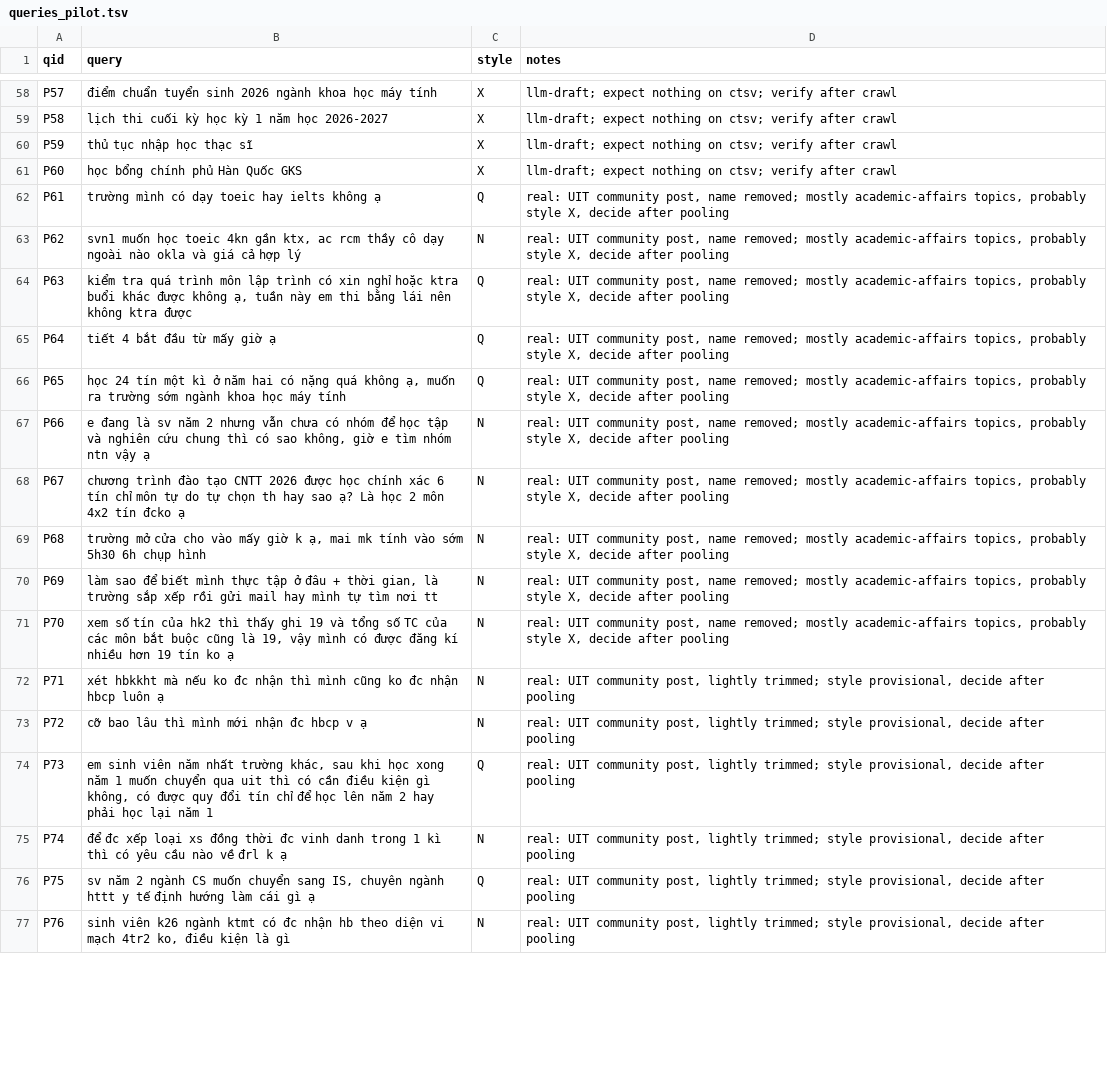
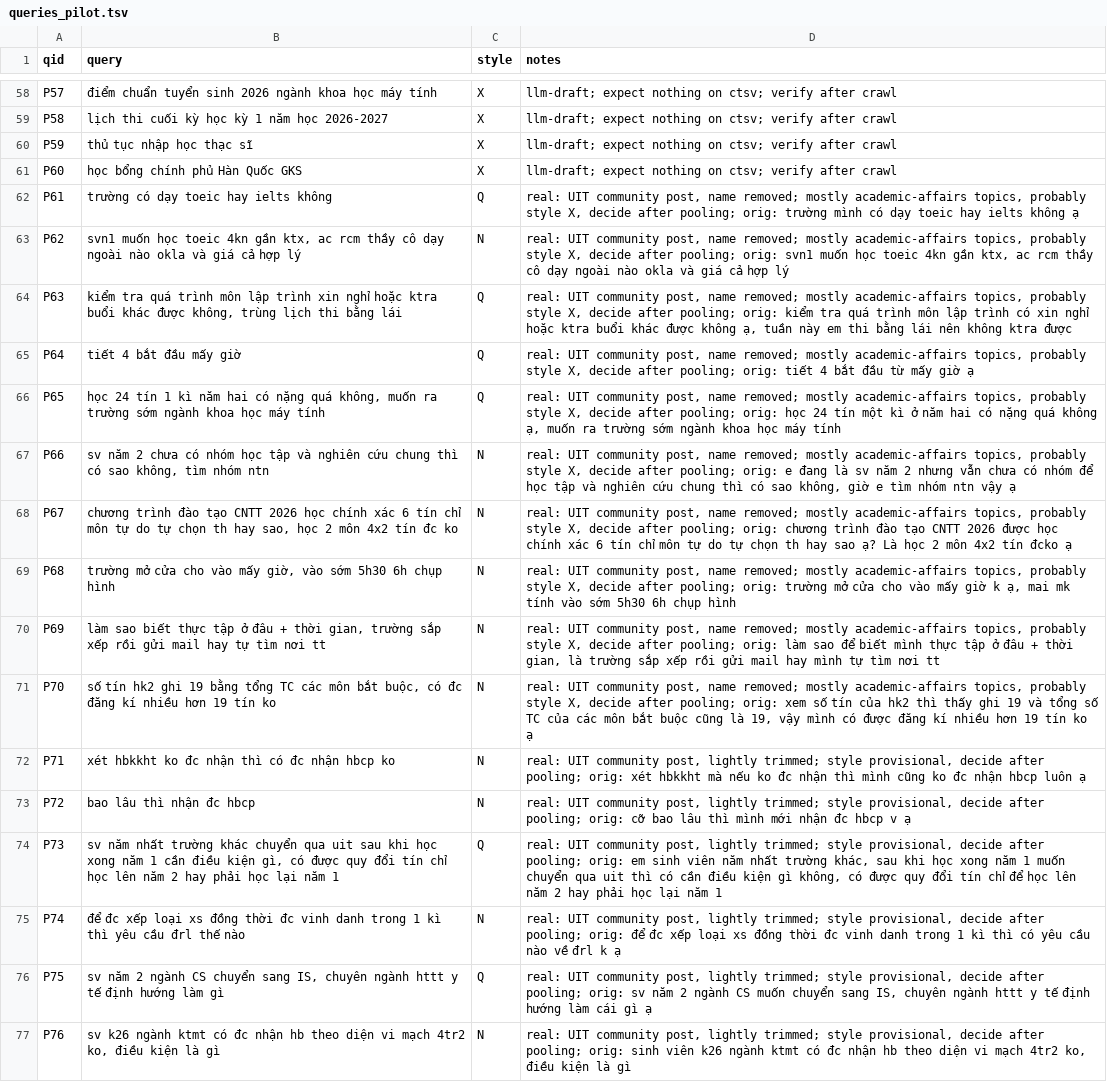
Before and after one commit to DoanQuocKien/LUMEN, a TSV file: data/eval/queries_pilot.tsv, drawn as a sheet; only a part is shown, gaps mark what is left out; the diff covers the shown part only; the diff names each change by its address in the sheet, - before the commit and + after, or states it on an @@ line.

```diff
--- a/data/eval/queries_pilot.tsv
+++ b/data/eval/queries_pilot.tsv
-B62 (query): trường mình có dạy toeic hay ielts không ạ
+B62 (query): trường có dạy toeic hay ielts không
-D62 (notes): …decide after pooling
+D62 (notes): …decide after pooling; orig: trường mình có dạy toeic hay ielts không ạ
-D63 (notes): …decide after pooling
+D63 (notes): …decide after pooling; orig: svn1 muốn học toeic 4kn gần ktx, ac rcm thầy cô dạy ngoài nào okla và giá cả hợp lý
-B64 (query): …lập trình có xin nghỉ hoặc ktra buổi khác được không ạ, tuần này em thi bằng lái nên không ktra được
+B64 (query): …lập trình xin nghỉ hoặc ktra buổi khác được không, trùng lịch thi bằng lái
-D64 (notes): …decide after pooling
+D64 (notes): …decide after pooling; orig: kiểm tra quá trình môn lập trình có xin nghỉ hoặc ktra buổi khác được không ạ, tuần này em thi bằng lái nên không ktra được
-B65 (query): tiết 4 bắt đầu từ mấy giờ ạ
+B65 (query): tiết 4 bắt đầu mấy giờ
-D65 (notes): …decide after pooling
+D65 (notes): …decide after pooling; orig: tiết 4 bắt đầu từ mấy giờ ạ
-B66 (query): …24 tín một kì ở năm hai có nặng quá không ạ, muốn ra…
+B66 (query): …24 tín 1 kì năm hai có nặng quá không, muốn ra…
-D66 (notes): …decide after pooling
+D66 (notes): …decide after pooling; orig: học 24 tín một kì ở năm hai có nặng quá không ạ, muốn ra trường sớm ngành khoa học máy tính
-B67 (query): e đang là sv năm 2 nhưng vẫn chưa có nhóm để học tập và nghiên cứu chung thì có sao không, giờ e tìm nhóm ntn vậy ạ
+B67 (query): sv năm 2 chưa có nhóm học tập và nghiên cứu chung thì có sao không, tìm nhóm ntn
-D67 (notes): …decide after pooling
+D67 (notes): …decide after pooling; orig: e đang là sv năm 2 nhưng vẫn chưa có nhóm để học tập và nghiên cứu chung thì có sao không, giờ e tìm nhóm ntn vậy ạ
-B68 (query): …CNTT 2026 được học chính xác 6 tín chỉ môn tự do tự chọn th hay sao ạ? Là học 2 môn 4x2 tín đcko ạ
+B68 (query): …CNTT 2026 học chính xác 6 tín chỉ môn tự do tự chọn th hay sao, học 2 môn 4x2 tín đc ko
-D68 (notes): …decide after pooling
+D68 (notes): …decide after pooling; orig: chương trình đào tạo CNTT 2026 được học chính xác 6 tín chỉ môn tự do tự chọn th hay sao ạ? Là học 2 môn 4x2 tín đcko ạ
-B69 (query): …vào mấy giờ k ạ, mai mk tính vào sớm…
+B69 (query): …vào mấy giờ, vào sớm…
-D69 (notes): …decide after pooling
+D69 (notes): …decide after pooling; orig: trường mở cửa cho vào mấy giờ k ạ, mai mk tính vào sớm 5h30 6h chụp hình
-B70 (query): làm sao để biết mình thực tập ở đâu + thời gian, là trường sắp xếp rồi gửi mail hay mình tự tìm…
+B70 (query): làm sao biết thực tập ở đâu + thời gian, trường sắp xếp rồi gửi mail hay tự tìm…
-D70 (notes): …decide after pooling
+D70 (notes): …decide after pooling; orig: làm sao để biết mình thực tập ở đâu + thời gian, là trường sắp xếp rồi gửi mail hay mình tự tìm nơi tt
-B71 (query): xem số tín của hk2 thì thấy ghi 19 và tổng số TC của các môn bắt buộc cũng là 19, vậy mình có được đăng kí nhiều hơn 19 tín ko ạ
+B71 (query): số tín hk2 ghi 19 bằng tổng TC các môn bắt buộc, có đc đăng kí nhiều hơn 19 tín ko
-D71 (notes): …decide after pooling
+D71 (notes): …decide after pooling; orig: xem số tín của hk2 thì thấy ghi 19 và tổng số TC của các môn bắt buộc cũng là 19, vậy mình có được đăng kí nhiều hơn 19 tín ko ạ
-B72 (query): xét hbkkht mà nếu ko đc nhận thì mình cũng ko đc nhận hbcp luôn ạ
+B72 (query): xét hbkkht ko đc nhận thì có đc nhận hbcp ko
-D72 (notes): …decide after pooling
+D72 (notes): …decide after pooling; orig: xét hbkkht mà nếu ko đc nhận thì mình cũng ko đc nhận hbcp luôn ạ
-B73 (query): cỡ bao lâu thì mình mới nhận đc hbcp v ạ
+B73 (query): bao lâu thì nhận đc hbcp
-D73 (notes): …decide after pooling
+D73 (notes): …decide after pooling; orig: cỡ bao lâu thì mình mới nhận đc hbcp v ạ
-B74 (query): em sinh viên năm nhất trường khác, sau khi học xong năm 1 muốn chuyển qua uit thì có cần điều kiện gì không, có được quy đổi tín chỉ để học lên…
+B74 (query): sv năm nhất trường khác chuyển qua uit sau khi học xong năm 1 cần điều kiện gì, có được quy đổi tín chỉ học lên…
-D74 (notes): …decide after pooling
+D74 (notes): …decide after pooling; orig: em sinh viên năm nhất trường khác, sau khi học xong năm 1 muốn chuyển qua uit thì có cần điều kiện gì không, có được quy đổi tín chỉ để học lên năm 2 hay phải học lại năm 1
-B75 (query): …kì thì có yêu cầu nào về đrl k ạ
+B75 (query): …kì thì yêu cầu đrl thế nào
-D75 (notes): …decide after pooling
+D75 (notes): …decide after pooling; orig: để đc xếp loại xs đồng thời đc vinh danh trong 1 kì thì có yêu cầu nào về đrl k ạ
-B76 (query): …ngành CS muốn chuyển sang IS, chuyên ngành httt y tế định hướng làm cái gì ạ
+B76 (query): …ngành CS chuyển sang IS, chuyên ngành httt y tế định hướng làm gì
-D76 (notes): …decide after pooling
+D76 (notes): …decide after pooling; orig: sv năm 2 ngành CS muốn chuyển sang IS, chuyên ngành httt y tế định hướng làm cái gì ạ
-B77 (query): sinh viên k26 ngành…
+B77 (query): sv k26 ngành…
-D77 (notes): …decide after pooling
+D77 (notes): …decide after pooling; orig: sinh viên k26 ngành ktmt có đc nhận hb theo diện vi mạch 4tr2 ko, điều kiện là gì
```
Also changed, not shown: 28 edited cells elsewhere in this file.
